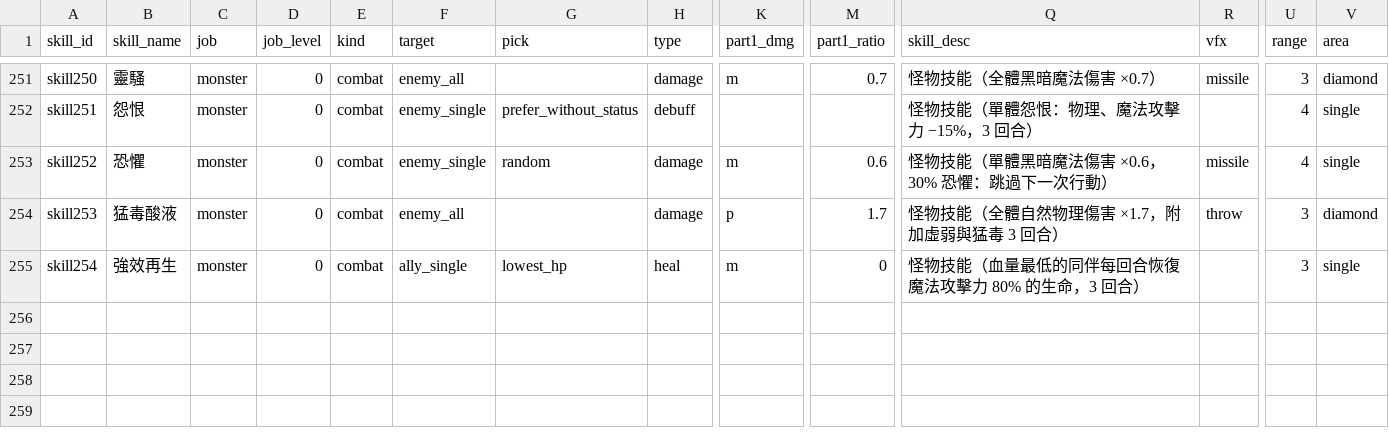
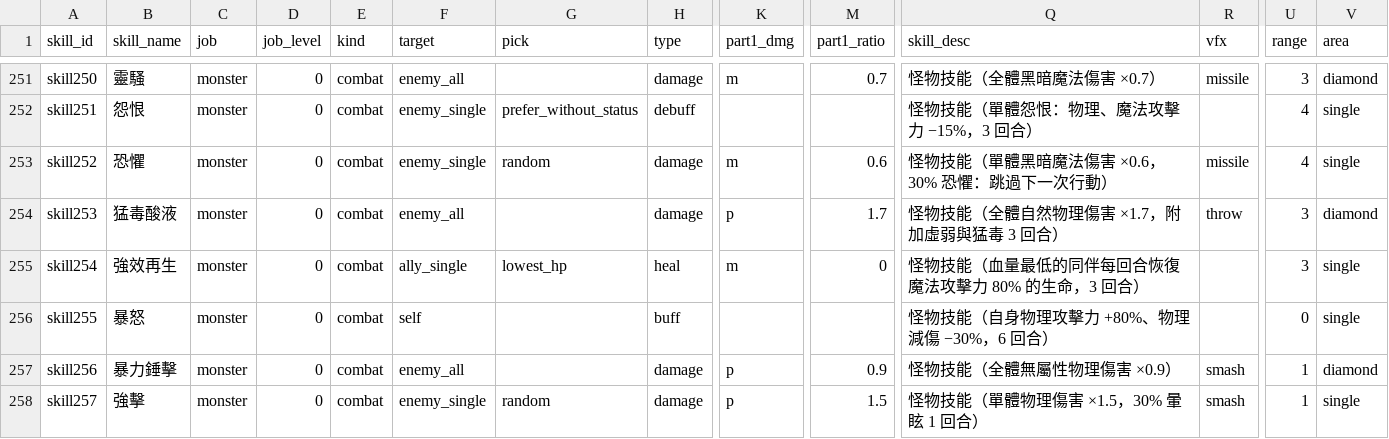
Before and after one commit to minruuwu/bigadventure, a CSV file: assets/data/skill_info.csv, drawn as a sheet; only a part is shown, gaps mark what is left out; rows hold the shown columns only; the diff names each change by its address in the sheet, - before the commit and + after, or states it on an @@ line.

```diff
--- a/assets/data/skill_info.csv
+++ b/assets/data/skill_info.csv
+row 256: skill255 | 暴怒 | monster | 0 | combat | self |  | buff |  |  | 怪物技能（自身物理攻擊力 +80%、物理減傷 −30%，6 回合） |  | 0 | single
+row 257: skill256 | 暴力錘擊 | monster | 0 | combat | enemy_all |  | damage | p | 0.9 | 怪物技能（全體無屬性物理傷害 ×0.9） | smash | 1 | diamond
+row 258: skill257 | 強擊 | monster | 0 | combat | enemy_single | random | damage | p | 1.5 | 怪物技能（單體物理傷害 ×1.5，30% 暈眩 1 回合） | smash | 1 | single
```
Also changed, not shown: assets/data/monster_info.csv, assets/data/skill_effect.csv, 5 other files.
